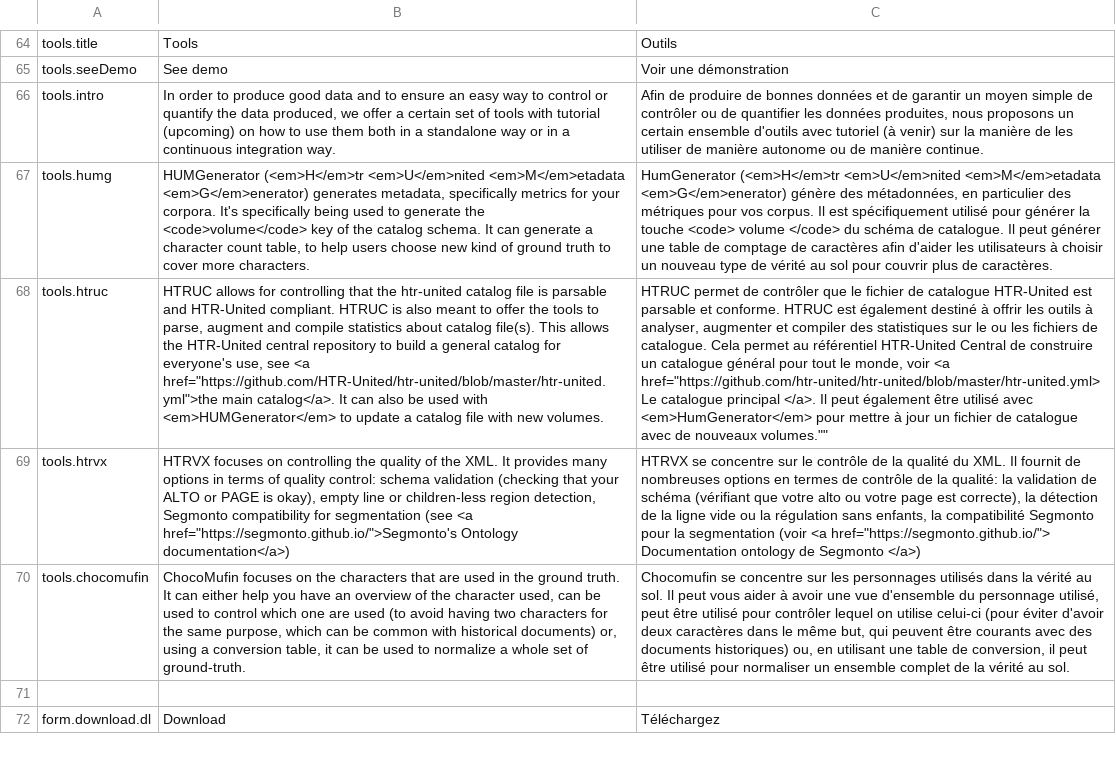
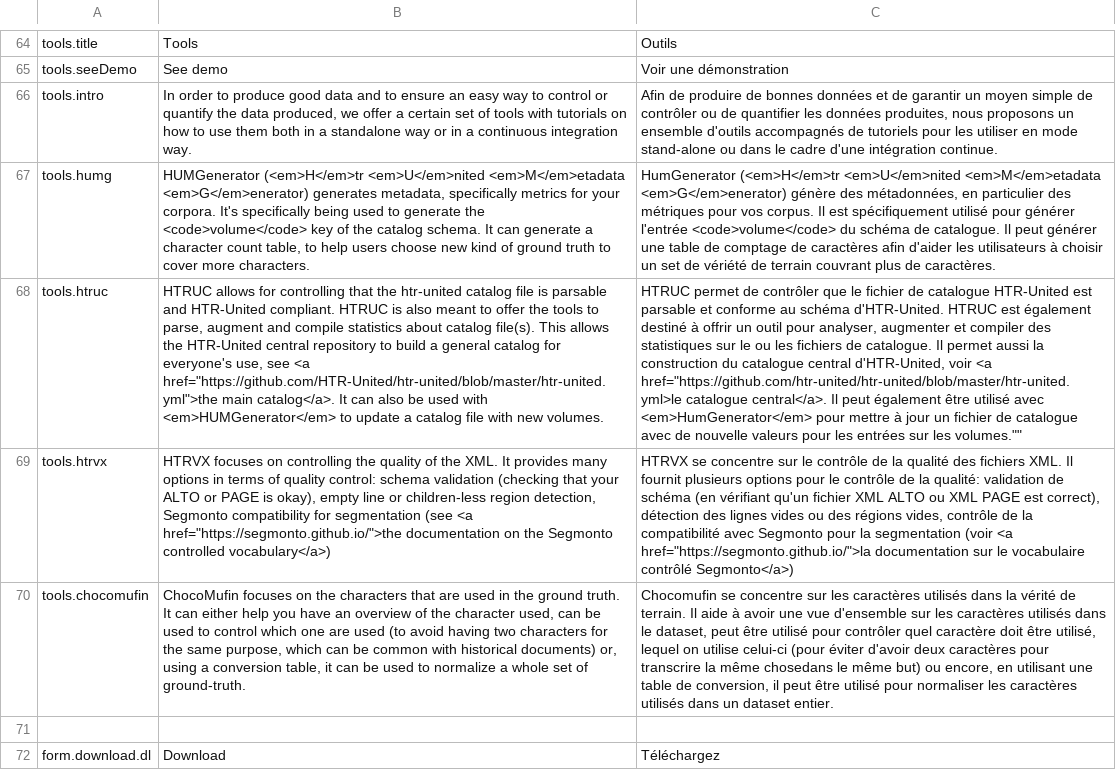
Before and after one commit to HTR-United/htr-united.github.io, a CSV file: assets/vanilla-i18n/htr-united_i18n.csv, drawn as a sheet; only a part is shown, gaps mark what is left out; the diff names each change by its address in the sheet, - before the commit and + after, or states it on an @@ line.

Commit message:
Fix translations in tools.html (#127)
* fixed erroneous translation of text about chocomufin

* [Automatic] Update language files

* correcting the rest of the french translations on tools.html

* [Automatic] Update language files

---------

Co-authored-by: github-actions[bot] <41898282+github-actions[bot]@users.noreply.github.com>

```diff
--- a/assets/vanilla-i18n/htr-united_i18n.csv
+++ b/assets/vanilla-i18n/htr-united_i18n.csv
-B66: …tools with tutorial (upcoming) on how…
+B66: …tools with tutorials on how…
-C66: …proposons un certain ensemble d'outils avec tutoriel (à venir) sur la manière de les utiliser de manière autonome ou de manière continue.
+C66: …proposons un ensemble d'outils accompagnés de tutoriels pour les utiliser en mode stand-alone ou dans le cadre d'une intégration continue.
-C67: …pour générer la touche <code> volume </code> du schéma de catalogue. Il peut générer une table de comptage de caractères afin d'aider les utilisateurs à choisir un nouveau type de vérité au sol pour couvrir plus de…
+C67: …pour générer l'entrée <code>volume</code> du schéma de catalogue. Il peut générer une table de comptage de caractères afin d'aider les utilisateurs à choisir un set de vériété de terrain couvrant plus de…
-C68: …parsable et conforme. HTRUC est également destiné à offrir les outils à analyser, augmenter et compiler des statistiques sur le ou les fichiers de catalogue. Cela permet au référentiel HTR-United Central de construire un catalogue général pour tout le monde, voir <a href="https://github.com/htr-united/htr-united/blob/master/htr-united.yml> Le catalogue principal </a>. Il peut également être utilisé avec <em>HumGenerator</em> pour mettre à jour un fichier de catalogue avec de nouveaux volumes.""
+C68: …parsable et conforme au schéma d'HTR-United. HTRUC est également destiné à offrir un outil pour analyser, augmenter et compiler des statistiques sur le ou les fichiers de catalogue. Il permet aussi la construction du catalogue central d'HTR-United, voir <a href="https://github.com/htr-united/htr-united/blob/master/htr-united.yml>le catalogue central</a>. Il peut également être utilisé avec <em>HumGenerator</em> pour mettre à jour un fichier de catalogue avec de nouvelle valeurs pour les entrées sur les volumes.""
-B69: …(see <a href="https://segmonto.github.io/">Segmonto's Ontology documentation</a>)
+B69: …(see <a href="https://segmonto.github.io/">the documentation on the Segmonto controlled vocabulary</a>)
-C69: …la qualité du XML. Il fournit de nombreuses options en termes de contrôle de la qualité: la validation de schéma (vérifiant que votre alto ou votre page est correcte), la détection de la ligne vide ou la régulation sans enfants, la compatibilité Segmonto pour la segmentation (voir <a href="https://segmonto.github.io/"> Documentation ontology de Segmonto </a>)
+C69: …la qualité des fichiers XML. Il fournit plusieurs options pour le contrôle de la qualité: validation de schéma (en vérifiant qu'un fichier XML ALTO ou XML PAGE est correct), détection des lignes vides ou des régions vides, contrôle de la compatibilité avec Segmonto pour la segmentation (voir <a href="https://segmonto.github.io/">la documentation sur le vocabulaire contrôlé Segmonto</a>)
-C70: …sur les personnages utilisés dans la vérité au sol. Il peut vous aider à avoir une vue d'ensemble du personnage utilisé, peut être utilisé pour contrôler lequel on utilise celui-ci (pour éviter d'avoir deux caractères dans le même but, qui peuvent être courants avec des documents historiques) ou, en utilisant une table de conversion, il peut être utilisé pour normaliser un ensemble complet de la vérité au sol.
+C70: …sur les caractères utilisés dans la vérité de terrain. Il aide à avoir une vue d'ensemble sur les caractères utilisés dans le dataset, peut être utilisé pour contrôler quel caractère doit être utilisé, lequel on utilise celui-ci (pour éviter d'avoir deux caractères pour transcrire la même chosedans le même but) ou encore, en utilisant une table de conversion, il peut être utilisé pour normaliser les caractères utilisés dans un dataset entier.
```
Also changed, not shown: 3 other files.
